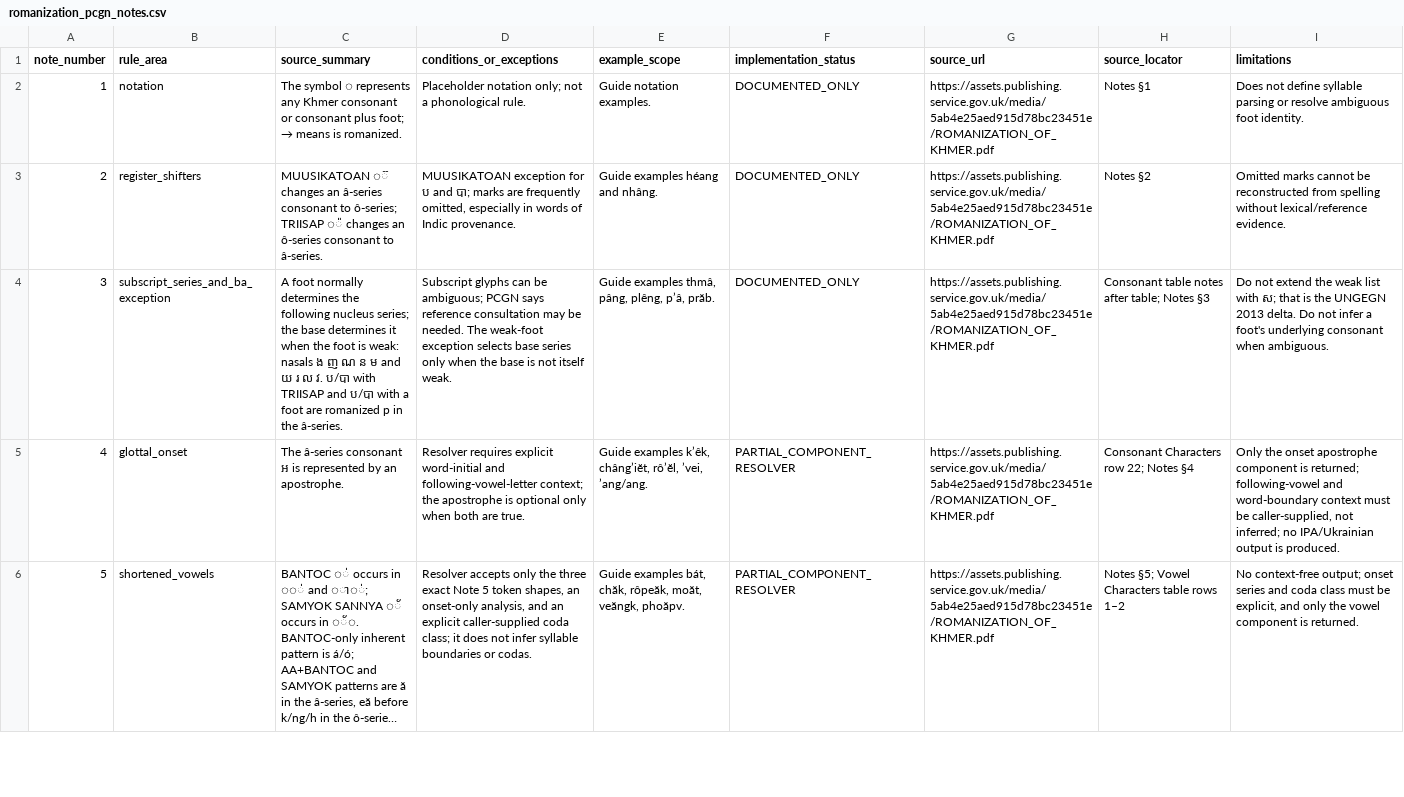
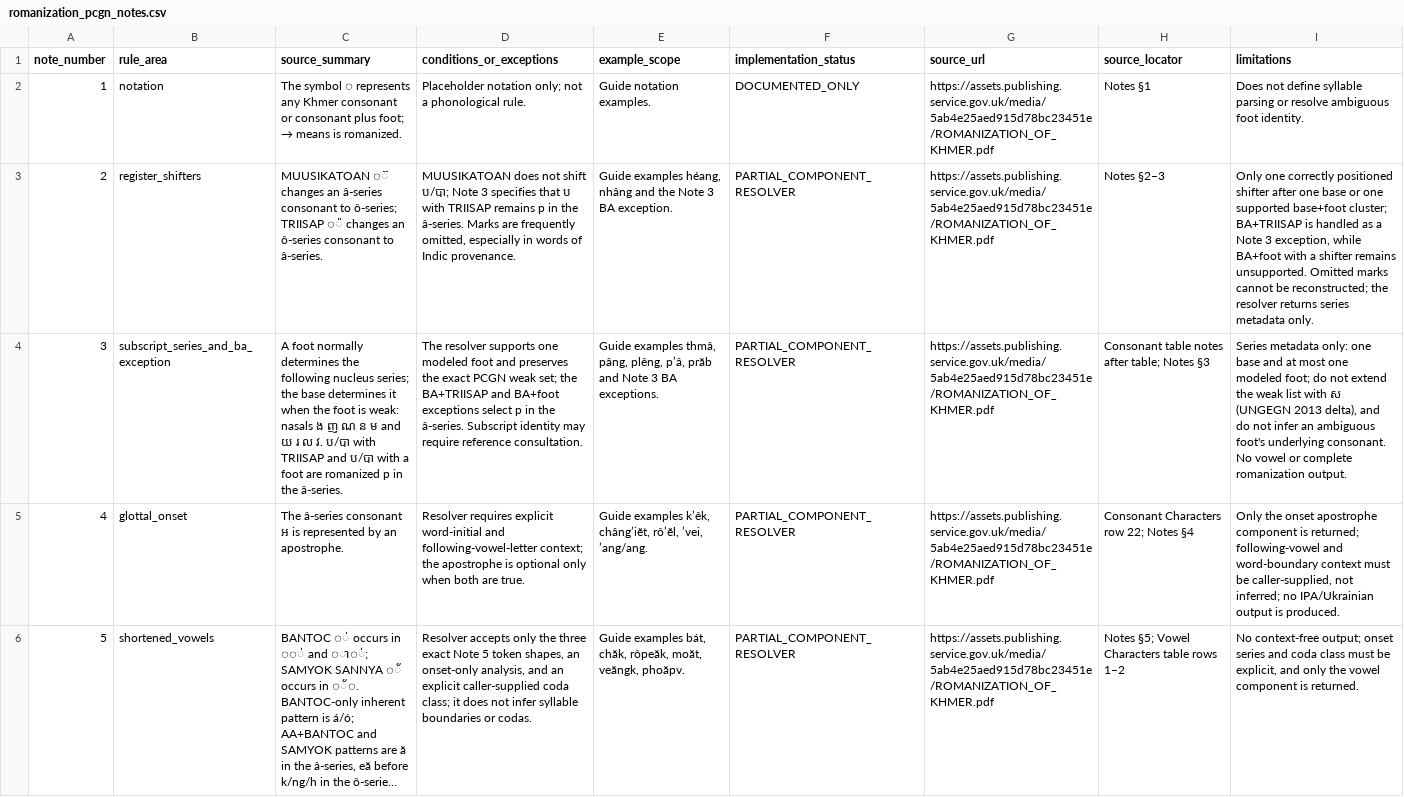
Before and after one commit to ClippyFirst/Khmer-Ukrainian-Phonetic-System, a CSV file: data/khmer/romanization_pcgn_notes.csv, drawn as a sheet; only a part is shown; long unchanged cells end in …; the diff names each change by its address in the sheet, - before the commit and + after, or states it on an @@ line.

Commit message:
docs: align PCGN Notes 2 and 3 registry with partial resolvers

```diff
--- a/data/khmer/romanization_pcgn_notes.csv
+++ b/data/khmer/romanization_pcgn_notes.csv
-D3 (conditions_or_exceptions): MUUSIKATOAN exception for ប and បា; marks are frequently…
+D3 (conditions_or_exceptions): MUUSIKATOAN does not shift ប/បា; Note 3 specifies that ប with TRIISAP remains p in the â-series. Marks are frequently…
-E3 (example_scope): Guide examples héang and nhâng.
+E3 (example_scope): Guide examples héang, nhâng and the Note 3 BA exception.
-F3:F4 (implementation_status): DOCUMENTED_ONLY
+F3:F4 (implementation_status): PARTIAL_COMPONENT_RESOLVER
-H3 (source_locator): Notes §2
+H3 (source_locator): Notes §2–3
-I3 (limitations): Omitted marks cannot be reconstructed from spelling without lexical/reference evidence.
+I3 (limitations): Only one correctly positioned shifter after one base or one supported base+foot cluster; BA+TRIISAP is handled as a Note 3 exception, while BA+foot with a shifter remains unsupported. Omitted marks cannot be reconstructed; the resolver returns series metadata only.
-D4 (conditions_or_exceptions): Subscript glyphs can be ambiguous; PCGN says reference consultation may be needed. The weak-foot exception selects base series only when the base is not itself weak.
+D4 (conditions_or_exceptions): The resolver supports one modeled foot and preserves the exact PCGN weak set; the BA+TRIISAP and BA+foot exceptions select p in the â-series. Subscript identity may require reference consultation.
-E4 (example_scope): …plêng, p’â, prăb.
+E4 (example_scope): …plêng, p’â, prăb and Note 3 BA exceptions.
-I4 (limitations): Do not extend the weak list with ស; that is the UNGEGN 2013 delta. Do not infer a foot's underlying consonant when ambiguous.
+I4 (limitations): Series metadata only: one base and at most one modeled foot; do not extend the weak list with ស (UNGEGN 2013 delta), and do not infer an ambiguous foot's underlying consonant. No vowel or complete romanization output.
```
